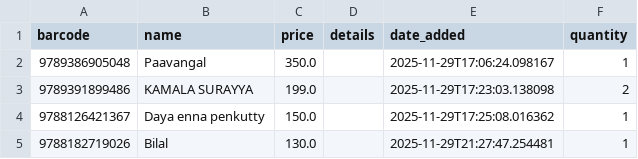
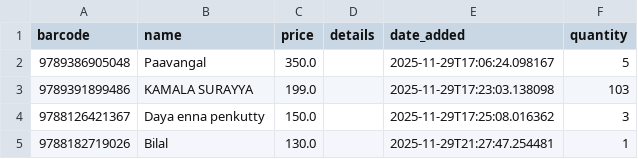
Before and after one commit to faizansabir7/e1lounge, a CSV file: books.csv, drawn as a sheet.

```diff
--- a/books.csv
+++ b/books.csv
@@ -1,5 +1,5 @@
 barcode,name,price,details,date_added,quantity
-9789386905048,Paavangal,350.0,,2025-11-29T17:06:24.098167,1
-9789391899486,KAMALA SURAYYA,199.0,,2025-11-29T17:23:03.138098,2
-9788126421367,Daya enna penkutty,150.0,,2025-11-29T17:25:08.016362,1
+9789386905048,Paavangal,350.0,,2025-11-29T17:06:24.098167,5
+9789391899486,KAMALA SURAYYA,199.0,,2025-11-29T17:23:03.138098,103
+9788126421367,Daya enna penkutty,150.0,,2025-11-29T17:25:08.016362,3
 9788182719026,Bilal,130.0,,2025-11-29T21:27:47.254481,1
```
Also changed, not shown: 7 other files.
